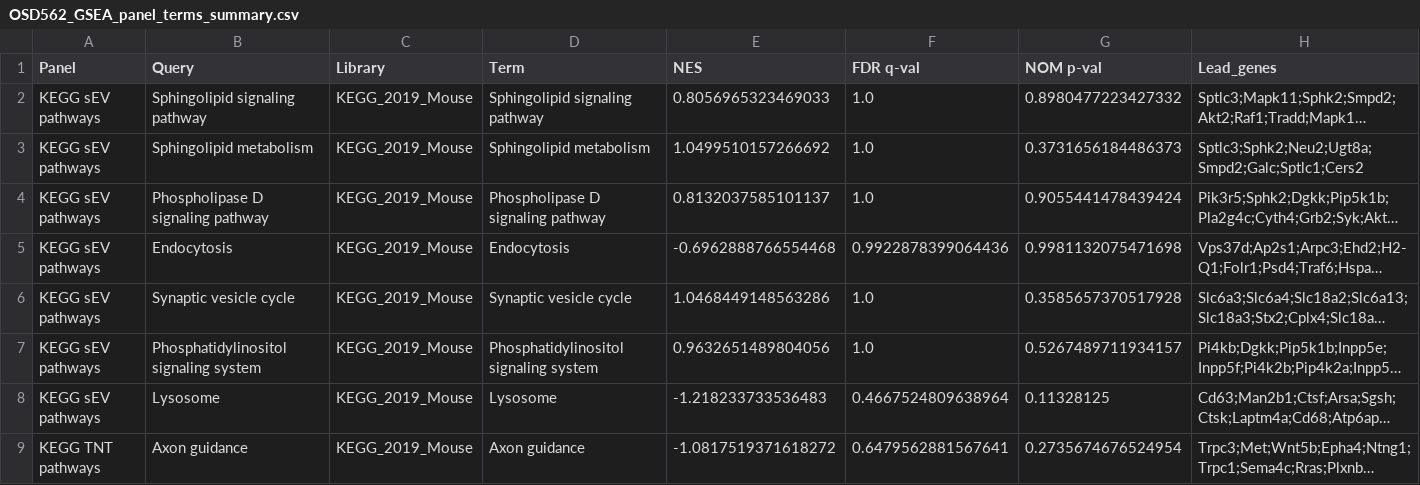
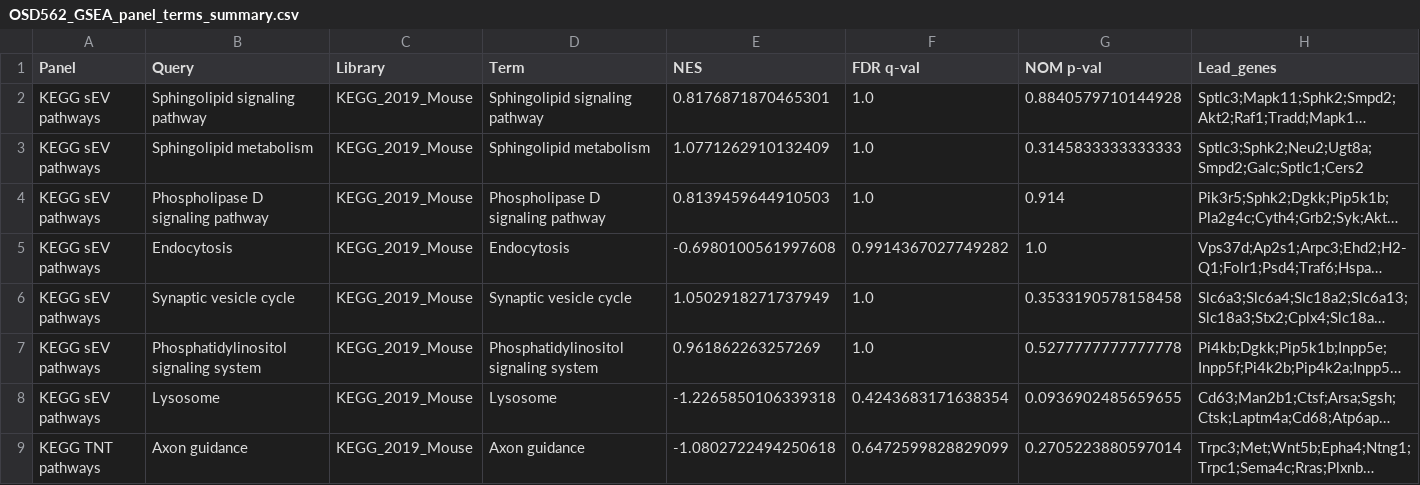
Before and after one commit to justinytlin/Brain-AWG-Cell-Communication-Paper, a CSV file: OSD-562/results/OSD562_GSEA_panel_terms_summary.csv, drawn as a sheet; only a part is shown; long unchanged cells end in …; the diff covers the shown part only; the diff names each change by its address in the sheet, - before the commit and + after, or states it on an @@ line.

```diff
--- a/OSD-562/results/OSD562_GSEA_panel_terms_summary.csv
+++ b/OSD-562/results/OSD562_GSEA_panel_terms_summary.csv
-E2 (NES): 0.8056965323469033
+E2 (NES): 0.8176871870465301
-G2 (NOM p-val): 0.8980477223427332
+G2 (NOM p-val): 0.8840579710144928
-E3 (NES): 1.0499510157266692
+E3 (NES): 1.0771262910132409
-G3 (NOM p-val): 0.3731656184486373
+G3 (NOM p-val): 0.3145833333333333
-E4 (NES): 0.8132037585101137
+E4 (NES): 0.8139459644910503
-G4 (NOM p-val): 0.9055441478439424
+G4 (NOM p-val): 0.914
-E5 (NES): -0.6962888766554468
+E5 (NES): -0.6980100561997608
-F5 (FDR q-val): 0.9922878399064436
+F5 (FDR q-val): 0.9914367027749282
-G5 (NOM p-val): 0.9981132075471698
+G5 (NOM p-val): 1.0
-E6 (NES): 1.0468449148563286
+E6 (NES): 1.0502918271737949
-G6 (NOM p-val): 0.3585657370517928
+G6 (NOM p-val): 0.3533190578158458
-E7 (NES): 0.9632651489804056
+E7 (NES): 0.961862263257269
-G7 (NOM p-val): 0.5267489711934157
+G7 (NOM p-val): 0.5277777777777778
-E8 (NES): -1.218233733536483
+E8 (NES): -1.2265850106339318
-F8 (FDR q-val): 0.4667524809638964
+F8 (FDR q-val): 0.4243683171638354
-G8 (NOM p-val): 0.11328125
+G8 (NOM p-val): 0.0936902485659655
-E9 (NES): -1.0817519371618272
+E9 (NES): -1.0802722494250618
-F9 (FDR q-val): 0.6479562881567641
+F9 (FDR q-val): 0.6472599828829099
-G9 (NOM p-val): 0.2735674676524954
+G9 (NOM p-val): 0.2705223880597014
```
Also changed, not shown: 50 edited cells elsewhere in this file, OSD-562/results/GSEA_GO_BP_results.csv, OSD-562/results/GSEA_GO_CC_results.csv, 9 other files.
